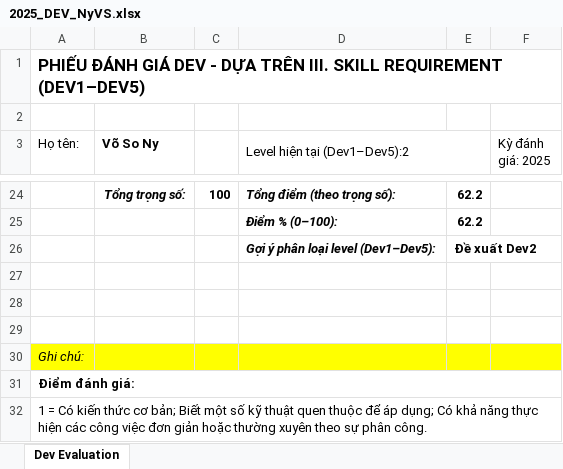
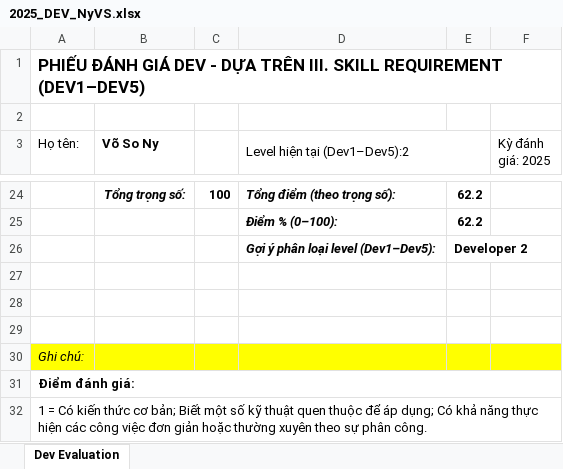
Before and after one commit to ngohoanglan/HoSoDoanhNghiep, an Excel workbook: CongViecBCM/Job Description TTCDS/Dev_Evaluation/2025_DEV_NyVS.xlsx, sheet Dev Evaluation, drawn as a sheet; only a part is shown, gaps mark what is left out; values as stored, in another font and other column widths than the file's, no borders; the diff names each change by its address in the sheet, - before the commit and + after, or states it on an @@ line.

```diff
--- a/CongViecBCM/Job Description TTCDS/Dev_Evaluation/2025_DEV_NyVS.xlsx (sheet Dev Evaluation)
+++ b/CongViecBCM/Job Description TTCDS/Dev_Evaluation/2025_DEV_NyVS.xlsx (sheet Dev Evaluation)
-E26: Đề xuất Dev2
+E26: Developer 2
```
Also changed, not shown: CongViecBCM/Job Description TTCDS/Dev_Evaluation/2025_DEV_HoangCDT.xlsx, CongViecBCM/Job Description TTCDS/Dev_Evaluation/2025_DEV_PhongBBT.xlsx, 9 other files.
